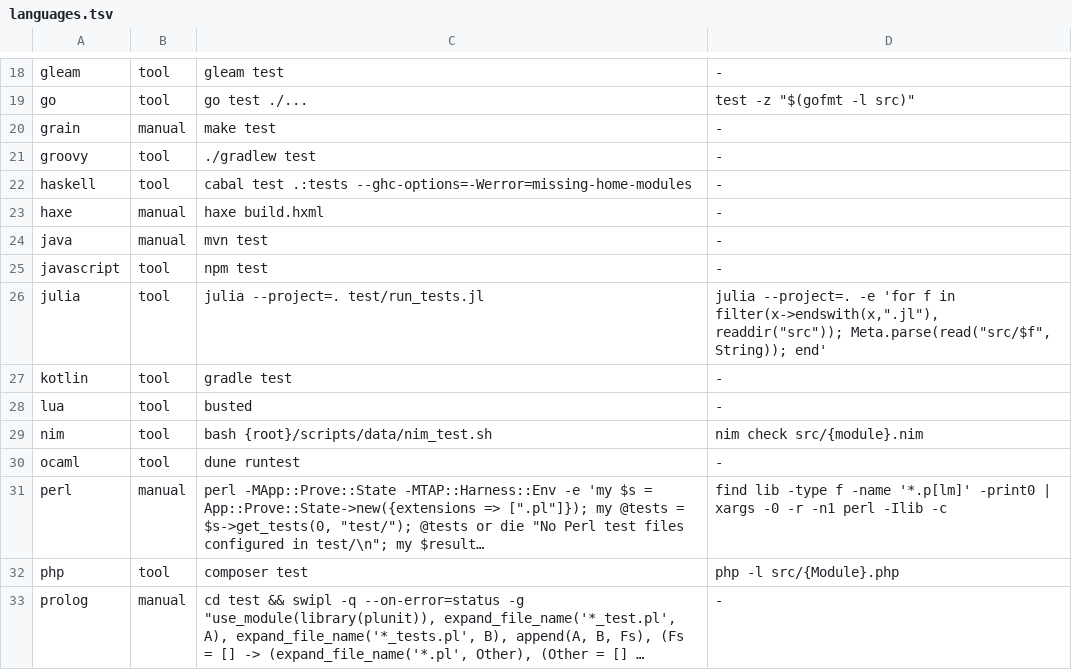
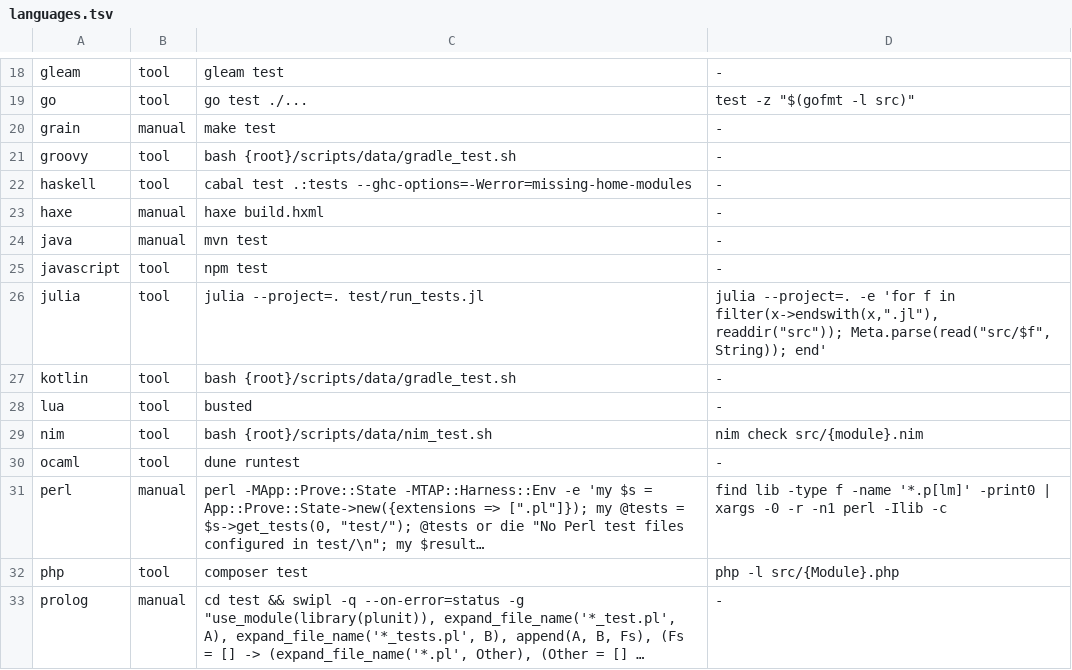
Before and after one commit to yorche3/programming_languages, a TSV file: scripts/data/languages.tsv, drawn as a sheet; only a part is shown, gaps mark what is left out; long unchanged cells end in ….

```diff
--- a/scripts/data/languages.tsv
+++ b/scripts/data/languages.tsv
@@ -20,3 +20,3 @@ go	tool	go test ./...	test -z "$(gofmt -l src)"
 grain	manual	make test	-
-groovy	tool	./gradlew test	-
+groovy	tool	bash {root}/scripts/data/gradle_test.sh	-
 haskell	tool	cabal test .:tests --ghc-options=-Werror=missing-home-modules	-
@@ -26,3 +26,3 @@ javascript	tool	npm test	-
 julia	tool	julia --project=. test/run_tests.jl	julia --project=. -e 'for f in filter(x->endswith(x,".jl"), readdir("src")); Meta.parse(read("src/$f", String)); end'
-kotlin	tool	gradle test	-
+kotlin	tool	bash {root}/scripts/data/gradle_test.sh	-
 lua	tool	busted	-
```
Also changed, not shown: 7 other files.
